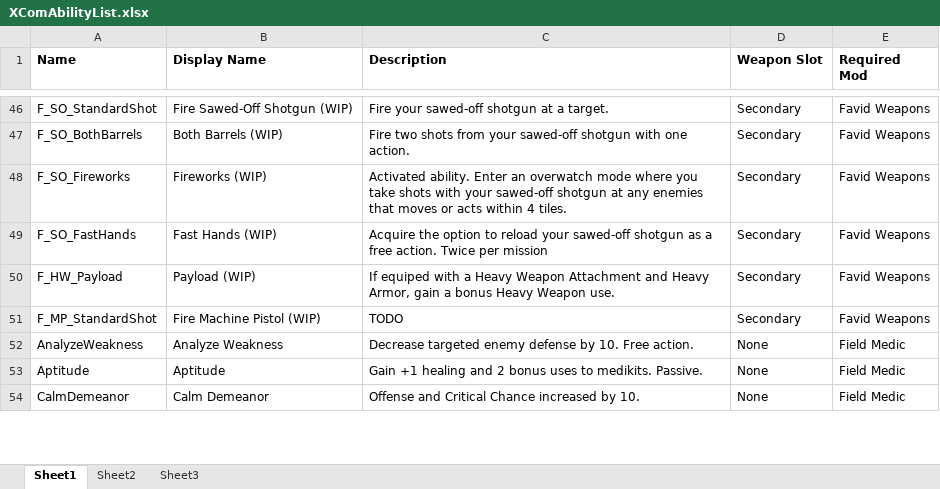
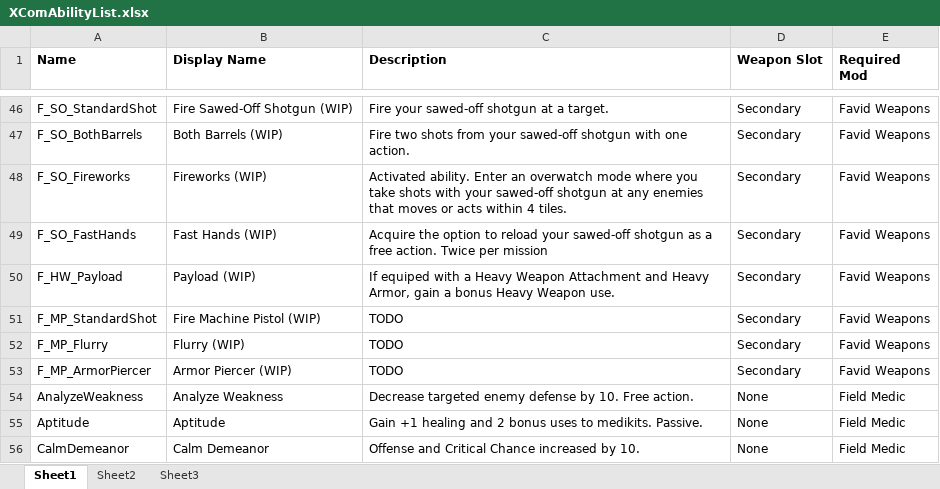
Before and after one commit to Favid/XComPerkManager, an Excel workbook: XcomPerkManager/XComAbilityList.xlsx, sheet Sheet1, drawn as a sheet; only a part is shown, gaps mark what is left out; values as stored, in another font and other column widths than the file's, no borders; the diff names each change by its address in the sheet, - before the commit and + after, or states it on an @@ line.

```diff
--- a/XcomPerkManager/XComAbilityList.xlsx (sheet Sheet1)
+++ b/XcomPerkManager/XComAbilityList.xlsx (sheet Sheet1)
+row 52: F_MP_Flurry | Flurry (WIP) | TODO | Secondary | Favid Weapons
+row 53: F_MP_ArmorPiercer | Armor Piercer (WIP) | TODO | Secondary | Favid Weapons
```
Also changed, not shown: 18 other files.
